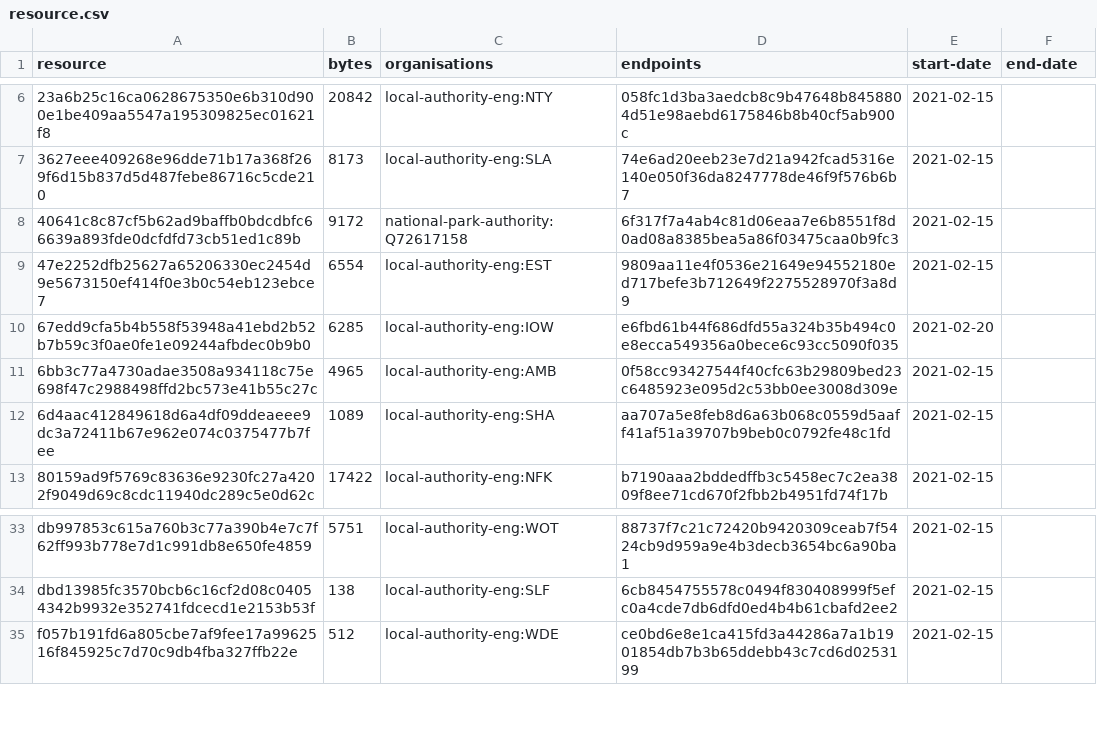
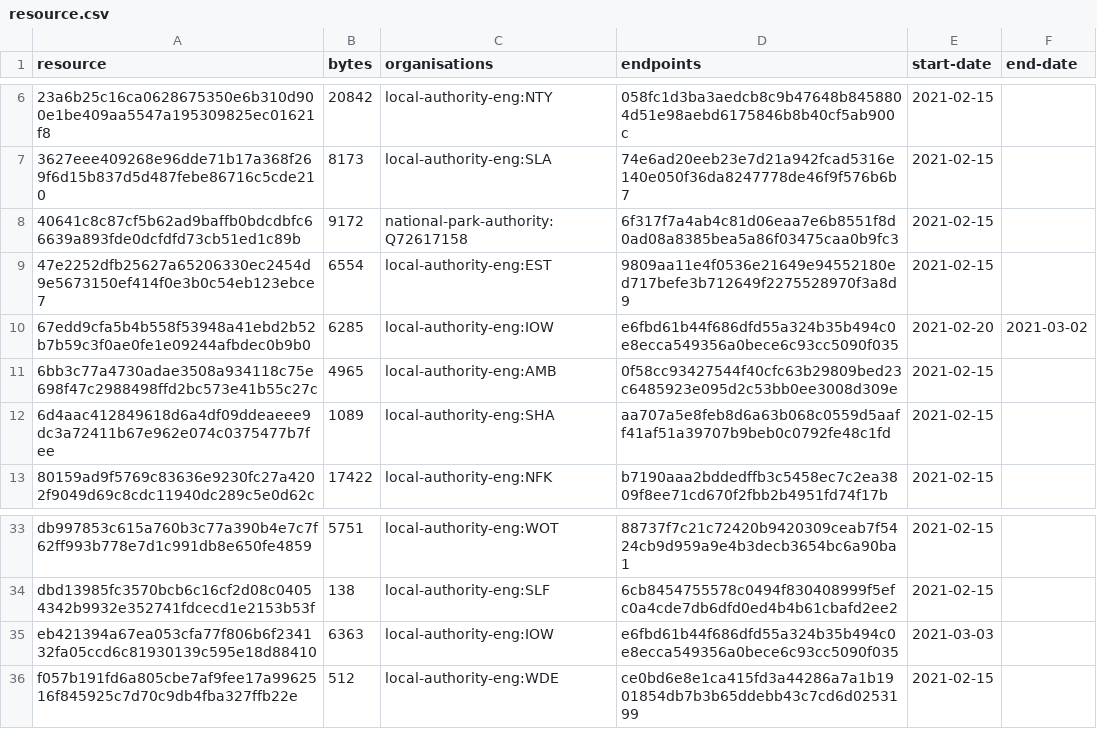
Before and after one commit to digital-land-attic/developer-agreement-transaction-collection, a CSV file: collection/resource.csv, drawn as a sheet; only a part is shown, gaps mark what is left out.

Commit message:
Collection 2021-03-03

```diff
--- a/collection/resource.csv
+++ b/collection/resource.csv
@@ -9,3 +9,3 @@ resource,bytes,organisations,endpoints,start-date,end-date
 47e2252dfb25627a65206330ec2454d9e5673150ef414f0e3b0c54eb123ebce7,6554,local-authority-eng:EST,9809aa11e4f0536e21649e94552180ed717befe3b712649f2275528970f3a8d9,2021-02-15,
-67edd9cfa5b4b558f53948a41ebd2b52b7b59c3f0ae0fe1e09244afbdec0b9b0,6285,local-authority-eng:IOW,e6fbd61b44f686dfd55a324b35b494c0e8ecca549356a0bece6c93cc5090f035,2021-02-20,
+67edd9cfa5b4b558f53948a41ebd2b52b7b59c3f0ae0fe1e09244afbdec0b9b0,6285,local-authority-eng:IOW,e6fbd61b44f686dfd55a324b35b494c0e8ecca549356a0bece6c93cc5090f035,2021-02-20,2021-03-02
 6bb3c77a4730adae3508a934118c75e698f47c2988498ffd2bc573e41b55c27c,4965,local-authority-eng:AMB,0f58cc93427544f40cfc63b29809bed23c6485923e095d2c53bb0ee3008d309e,2021-02-15,
@@ -34,2 +34,3 @@ db997853c615a760b3c77a390b4e7c7f62ff993b778e7d1c991db8e650fe4859,5751,local-auth
 dbd13985fc3570bcb6c16cf2d08c04054342b9932e352741fdcecd1e2153b53f,138,local-authority-eng:SLF,6cb8454755578c0494f830408999f5efc0a4cde7db6dfd0ed4b4b61cbafd2ee2,2021-02-15,
+eb421394a67ea053cfa77f806b6f234132fa05ccd6c81930139c595e18d88410,6363,local-authority-eng:IOW,e6fbd61b44f686dfd55a324b35b494c0e8ecca549356a0bece6c93cc5090f035,2021-03-03,
 f057b191fd6a805cbe7af9fee17a9962516f845925c7d70c9db4fba327ffb22e,512,local-authority-eng:WDE,ce0bd6e8e1ca415fd3a44286a7a1b1901854db7b3b65ddebb43c7cd6d0253199,2021-02-15,
```
Also changed, not shown: 2 other files.
